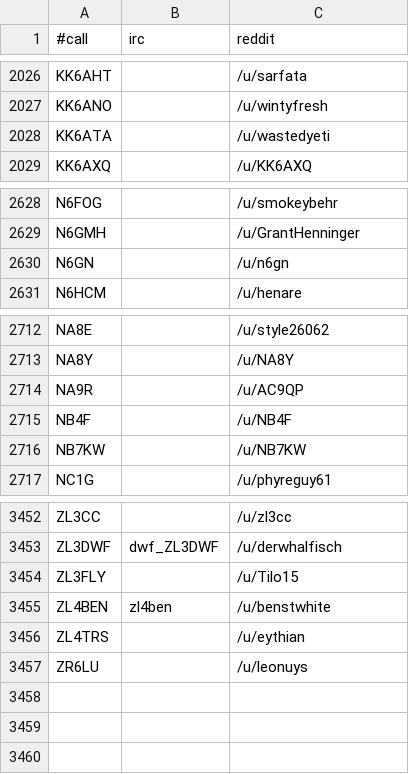
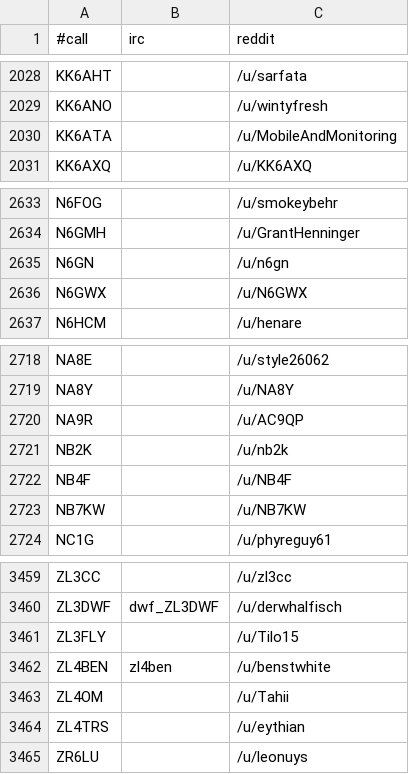
Before and after one commit to molo1134/qrmbot, a CSV file: lib/nicks.csv, drawn as a sheet; only a part is shown, gaps mark what is left out; the diff covers the shown part only.

```diff
--- a/lib/nicks.csv
+++ b/lib/nicks.csv
@@ -2027,3 +2029,3 @@ KK6AHT,,/u/sarfata
 KK6ANO,,/u/wintyfresh
-KK6ATA,,/u/wastedyeti
+KK6ATA,,/u/MobileAndMonitoring
 KK6AXQ,,/u/KK6AXQ
@@ -2630,2 +2635,3 @@ N6GMH,,/u/GrantHenninger
 N6GN,,/u/n6gn
+N6GWX,,/u/N6GWX
 N6HCM,,/u/henare
@@ -2714,2 +2720,3 @@ NA8Y,,/u/NA8Y
 NA9R,,/u/AC9QP
+NB2K,,/u/nb2k
 NB4F,,/u/NB4F
@@ -3455,2 +3462,3 @@ ZL3FLY,,/u/Tilo15
 ZL4BEN,zl4ben,/u/benstwhite
+ZL4OM,,/u/Tahii
 ZL4TRS,,/u/eythian
```
Also changed, not shown: 5 added rows elsewhere in this file, 1 other file.
